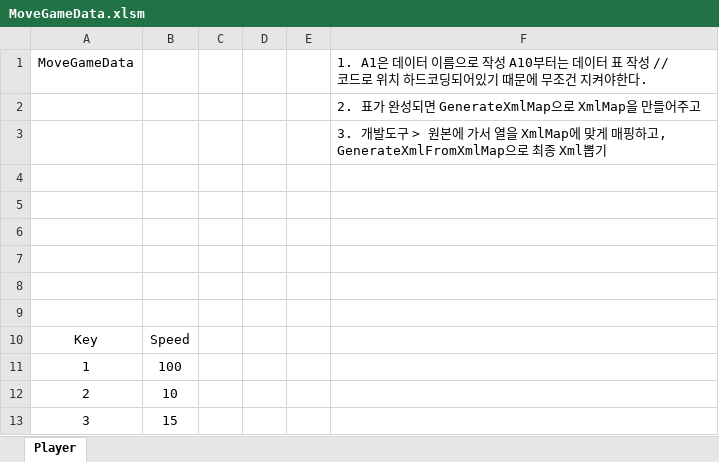
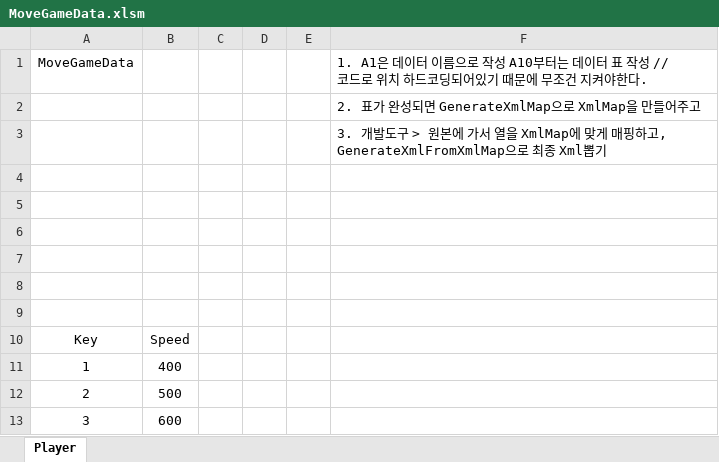
Before and after one commit to HwangJeongIn/TargetActorGame, an Excel workbook: TAGameClient/GameData/MoveGameData.xlsm, sheet Player, drawn as a sheet; values as stored, in another font and other column widths than the file's, no borders; charts and pictures and table styles not drawn; the diff names each change by its address in the sheet, - before the commit and + after, or states it on an @@ line.

Commit message:
- Sector 계산 버그 수정 - MoveAndNotify 버그수정 - UE4 GameInstance에서 TA에서 스폰된 UE4 액터 관리하도록 - UE4에 액터 스피드 적용

```diff
--- a/TAGameClient/GameData/MoveGameData.xlsm (sheet Player)
+++ b/TAGameClient/GameData/MoveGameData.xlsm (sheet Player)
-B11: 100
+B11: 400
-B12: 10
+B12: 500
-B13: 15
+B13: 600
```
Also changed, not shown: 33 other files.
